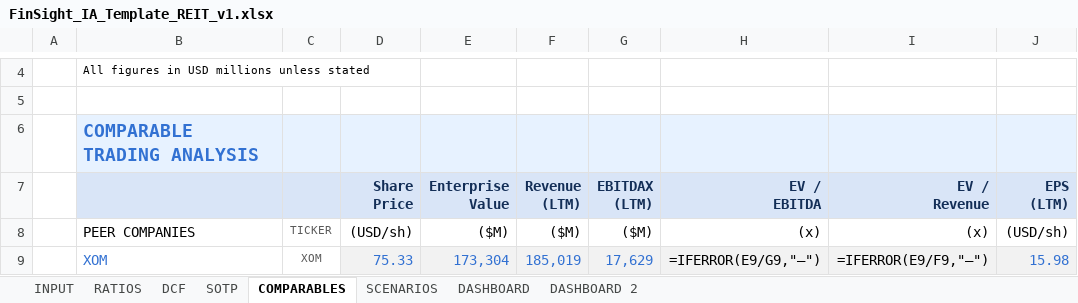
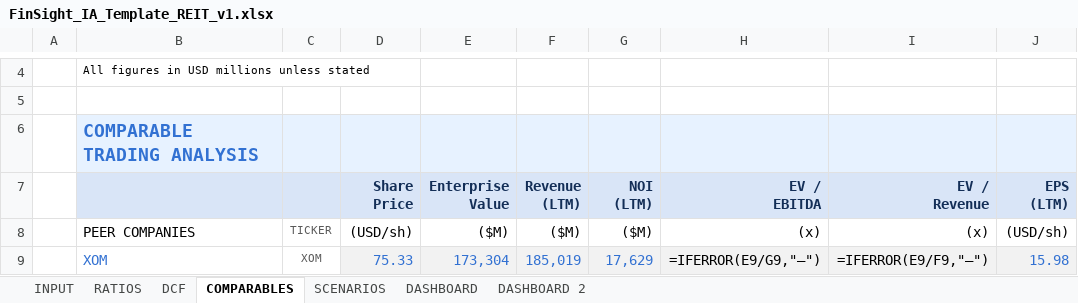
Before and after one commit to baptistejeh07-art/finsight-ia, an Excel workbook: assets/FinSight_IA_Template_REIT_v1.xlsx, sheet COMPARABLES, drawn as a sheet; only a part is shown, gaps mark what is left out; values as stored, in another font and other column widths than the file's, no borders; formulas without a stored value are shown as written; charts and pictures not drawn; ↵ is a line break in a cell; the diff names each change by its address in the sheet, - before the commit and + after, or states it on an @@ line.

```diff
--- a/assets/FinSight_IA_Template_REIT_v1.xlsx (sheet COMPARABLES)
+++ b/assets/FinSight_IA_Template_REIT_v1.xlsx (sheet COMPARABLES)
-sheet tab: SOTP
-G7: EBITDAX ↵ (LTM)
+G7: NOI ↵ (LTM)
```
Also changed, not shown: assets/FinSight_IA_Template_INSURANCE_v1.xlsx, assets/FinSight_IA_Template_UTILITY_v1.xlsx, 1 other file.
